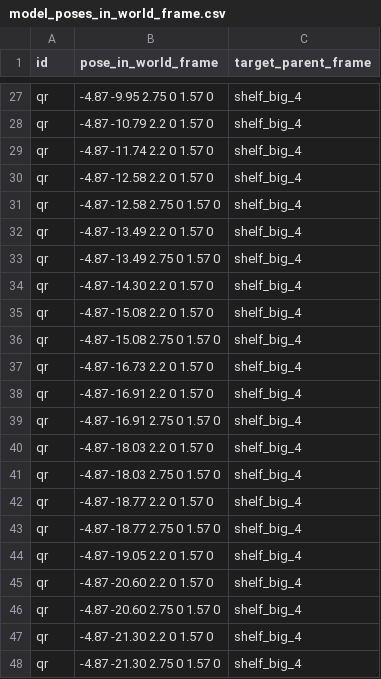
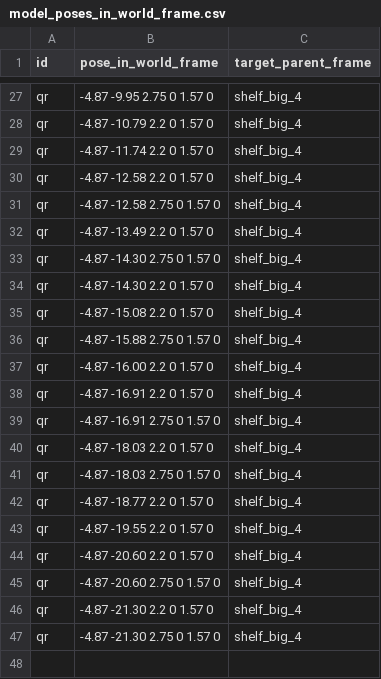
Before and after one commit to alph853/BKI-FlyScan-Sim, a CSV file: src/flyscan_simulation/worlds/models/model_poses_in_world_frame.csv, drawn as a sheet; only a part is shown, gaps mark what is left out.

```diff
--- a/src/flyscan_simulation/worlds/models/model_poses_in_world_frame.csv
+++ b/src/flyscan_simulation/worlds/models/model_poses_in_world_frame.csv
@@ -32,7 +32,7 @@ qr,-4.87 -12.58 2.75 0 1.57 0,shelf_big_4
 qr,-4.87 -13.49 2.2 0 1.57 0,shelf_big_4
-qr,-4.87 -13.49 2.75 0 1.57 0,shelf_big_4
+qr,-4.87 -14.30 2.75 0 1.57 0,shelf_big_4
 qr,-4.87 -14.30 2.2 0 1.57 0,shelf_big_4
 qr,-4.87 -15.08 2.2 0 1.57 0,shelf_big_4
-qr,-4.87 -15.08 2.75 0 1.57 0,shelf_big_4
-qr,-4.87 -16.73 2.2 0 1.57 0,shelf_big_4
+qr,-4.87 -15.88 2.75 0 1.57 0,shelf_big_4
+qr,-4.87 -16.00 2.2 0 1.57 0,shelf_big_4
 qr,-4.87 -16.91 2.2 0 1.57 0,shelf_big_4
@@ -42,4 +42,3 @@ qr,-4.87 -18.03 2.75 0 1.57 0,shelf_big_4
 qr,-4.87 -18.77 2.2 0 1.57 0,shelf_big_4
-qr,-4.87 -18.77 2.75 0 1.57 0,shelf_big_4
-qr,-4.87 -19.05 2.2 0 1.57 0,shelf_big_4
+qr,-4.87 -19.55 2.2 0 1.57 0,shelf_big_4
 qr,-4.87 -20.60 2.2 0 1.57 0,shelf_big_4
```
Also changed, not shown: 56 other files.
